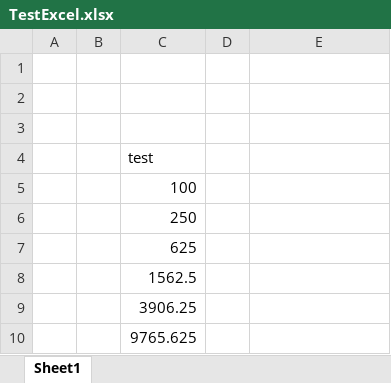
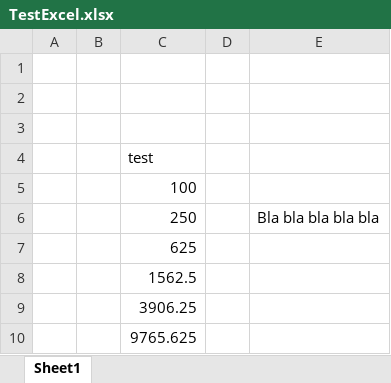
Before and after one commit to HenkeTingan/test, an Excel workbook: TestExcel.xlsx, sheet Sheet1, drawn as a sheet; values as stored, in another font and other column widths than the file's, no borders; the diff names each change by its address in the sheet, - before the commit and + after, or states it on an @@ line.

Commit message:
Update version better Excel
Best Excel ever

```diff
--- a/TestExcel.xlsx (sheet Sheet1)
+++ b/TestExcel.xlsx (sheet Sheet1)
-E6: (empty)
+E6: Bla bla bla bla bla
```
